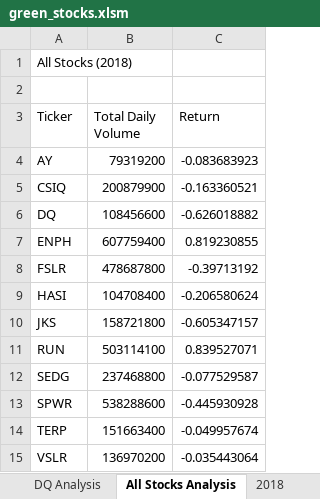
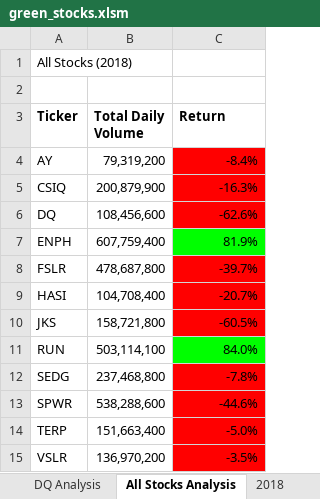
Before and after one commit to Jacqueline-Esbri/Stock_Analysis, an Excel workbook: green_stocks.xlsm, sheet All Stocks Analysis, drawn as a sheet; values as stored, in another font and other column widths than the file's, no borders; the diff names each change by its address in the sheet, - before the commit and + after, or states it on an @@ line.

Commit message:
End (2.4.2)

```diff
--- a/green_stocks.xlsm (sheet All Stocks Analysis)
+++ b/green_stocks.xlsm (sheet All Stocks Analysis)
-A3:C3 bold: off
+A3:C3 bold: on
-B4 (Total Daily Volume): 79319200
+B4 (Total Daily Volume): 79,319,200
-C4 (Return): -0.083683923
+C4 (Return): -8.4%
-C4:C6 fill: none
+C4:C6 fill: #FF0000
-B5 (Total Daily Volume): 200879900
+B5 (Total Daily Volume): 200,879,900
-C5 (Return): -0.163360521
+C5 (Return): -16.3%
-B6 (Total Daily Volume): 108456600
+B6 (Total Daily Volume): 108,456,600
-C6 (Return): -0.626018882
+C6 (Return): -62.6%
-B7 (Total Daily Volume): 607759400
+B7 (Total Daily Volume): 607,759,400
-C7 (Return): 0.819230855
+C7 (Return): 81.9%
-C7 fill: none
+C7 fill: #00FF00
-B8 (Total Daily Volume): 478687800
+B8 (Total Daily Volume): 478,687,800
-C8 (Return): -0.39713192
+C8 (Return): -39.7%
-C8:C10 fill: none
+C8:C10 fill: #FF0000
-B9 (Total Daily Volume): 104708400
+B9 (Total Daily Volume): 104,708,400
-C9 (Return): -0.206580624
+C9 (Return): -20.7%
-B10 (Total Daily Volume): 158721800
+B10 (Total Daily Volume): 158,721,800
-C10 (Return): -0.605347157
+C10 (Return): -60.5%
-B11 (Total Daily Volume): 503114100
+B11 (Total Daily Volume): 503,114,100
-C11 (Return): 0.839527071
+C11 (Return): 84.0%
-C11 fill: none
+C11 fill: #00FF00
-B12 (Total Daily Volume): 237468800
+B12 (Total Daily Volume): 237,468,800
-C12 (Return): -0.077529587
+C12 (Return): -7.8%
-C12:C15 fill: none
+C12:C15 fill: #FF0000
-B13 (Total Daily Volume): 538288600
+B13 (Total Daily Volume): 538,288,600
-C13 (Return): -0.445930928
+C13 (Return): -44.6%
-B14 (Total Daily Volume): 151663400
+B14 (Total Daily Volume): 151,663,400
-C14 (Return): -0.049957674
+C14 (Return): -5.0%
-B15 (Total Daily Volume): 136970200
+B15 (Total Daily Volume): 136,970,200
-C15 (Return): -0.035443064
+C15 (Return): -3.5%
```
